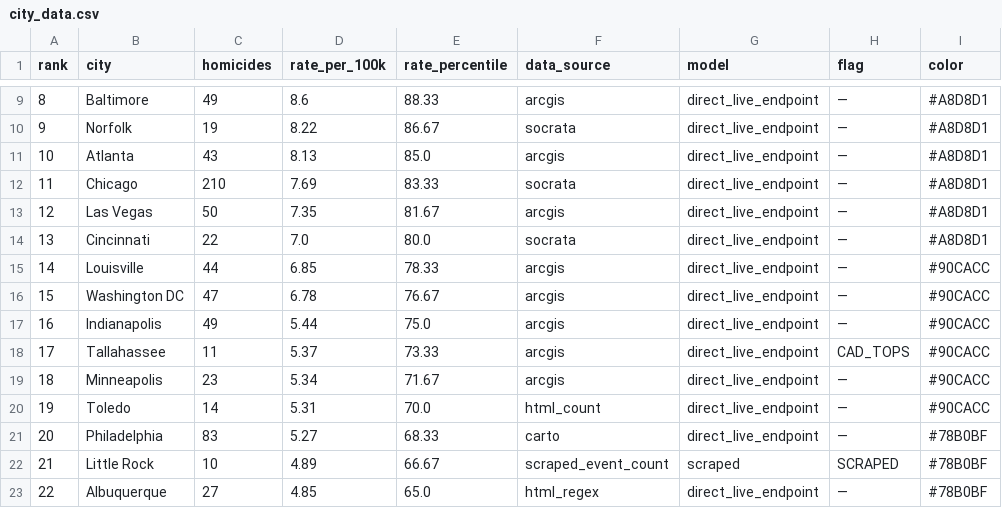
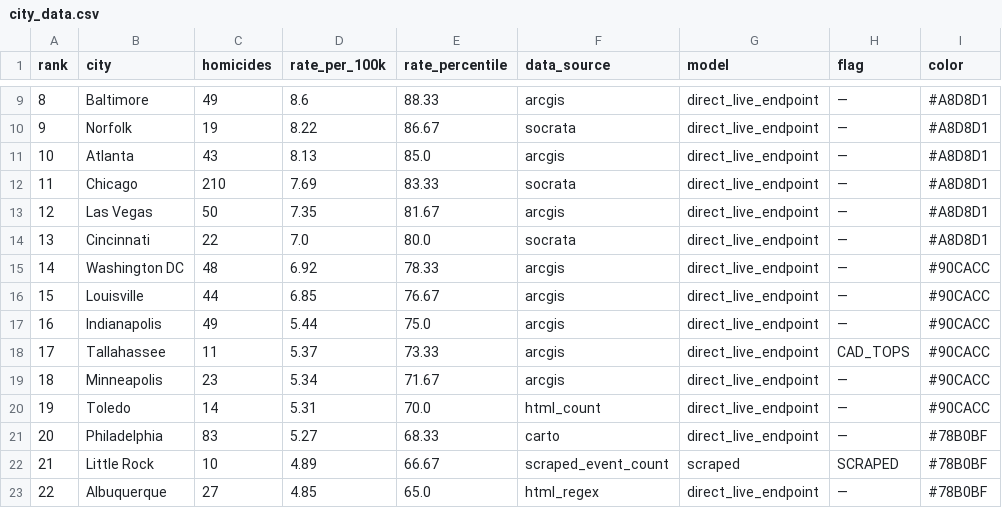
Before and after one commit to ro00archworkall/homicide_tracker, a CSV file: src/data/city_data.csv, drawn as a sheet; only a part is shown, gaps mark what is left out.

```diff
--- a/src/data/city_data.csv
+++ b/src/data/city_data.csv
@@ -14,4 +14,4 @@ rank,city,homicides,rate_per_100k,rate_percentile,data_source,model,flag,color
 13,Cincinnati,22,7.0,80.0,socrata,direct_live_endpoint,—,#A8D8D1
-14,Louisville,44,6.85,78.33,arcgis,direct_live_endpoint,—,#90CACC
-15,Washington DC,47,6.78,76.67,arcgis,direct_live_endpoint,—,#90CACC
+14,Washington DC,48,6.92,78.33,arcgis,direct_live_endpoint,—,#90CACC
+15,Louisville,44,6.85,76.67,arcgis,direct_live_endpoint,—,#90CACC
 16,Indianapolis,49,5.44,75.0,arcgis,direct_live_endpoint,—,#90CACC
```
Also changed, not shown: 1 other file.
